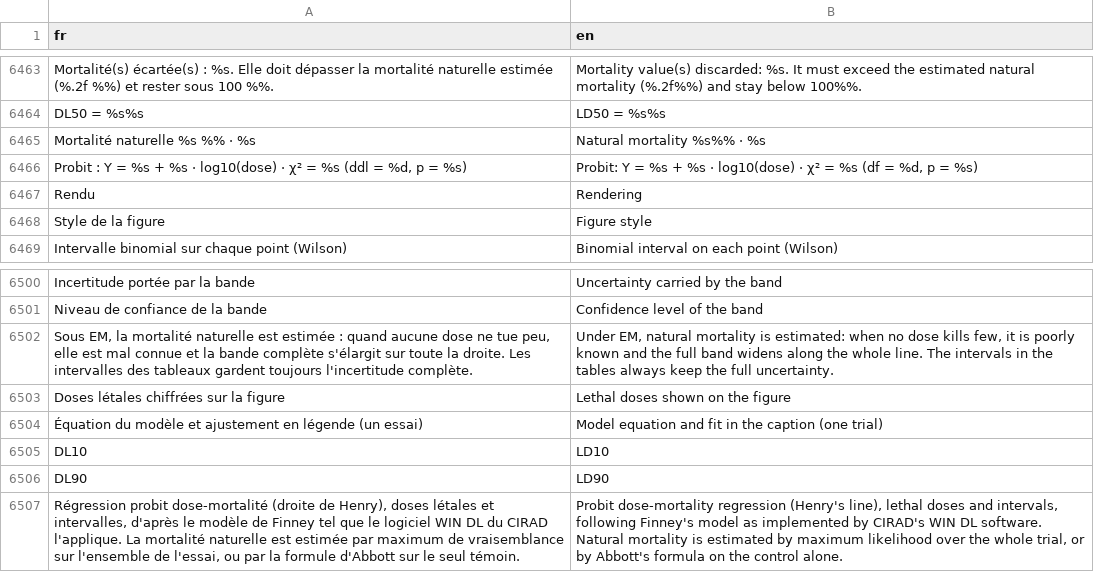
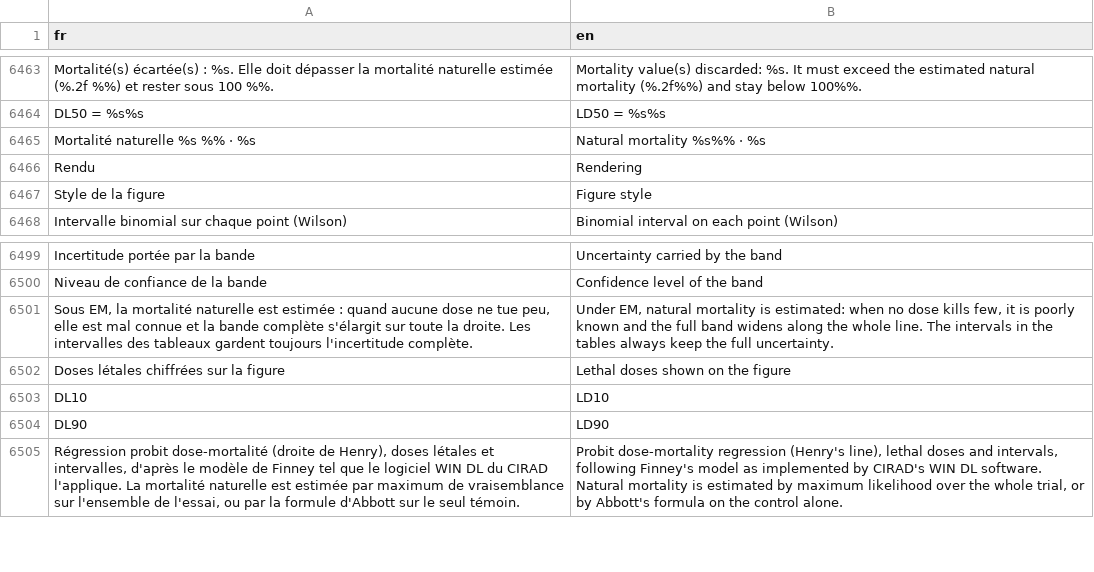
Before and after one commit to houphouet/hstat, a CSV file: inst/app/i18n/fr-en.csv, drawn as a sheet; only a part is shown, gaps mark what is left out; removed rows and columns are numbered as before the commit, all else as after; the diff covers the shown part only; the diff names each change by its address in the sheet, - before the commit and + after, or states it on an @@ line.

```diff
--- a/inst/app/i18n/fr-en.csv
+++ b/inst/app/i18n/fr-en.csv
-row 6466: Probit : Y = %s + %s · log10(dose) · χ² = %s (ddl = %d, p = %s) | Probit: Y = %s + %s · log10(dose) · χ² = %s (df = %d, p = %s)
-row 6504: Équation du modèle et ajustement en légende (un essai) | Model equation and fit in the caption (one trial)
```
Also changed, not shown: 45 added rows and 1 removed row elsewhere in this file, 5 other files.
